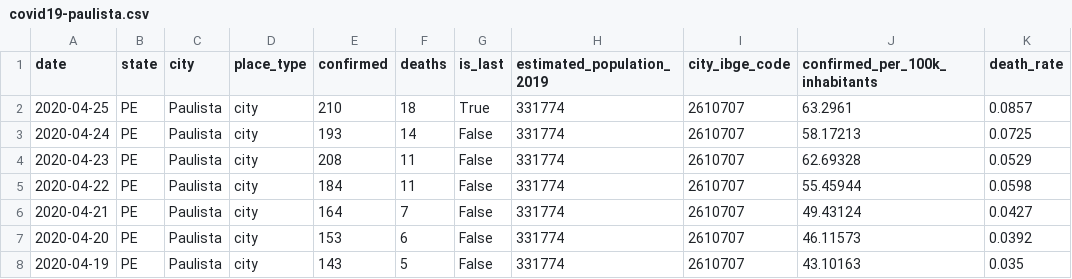
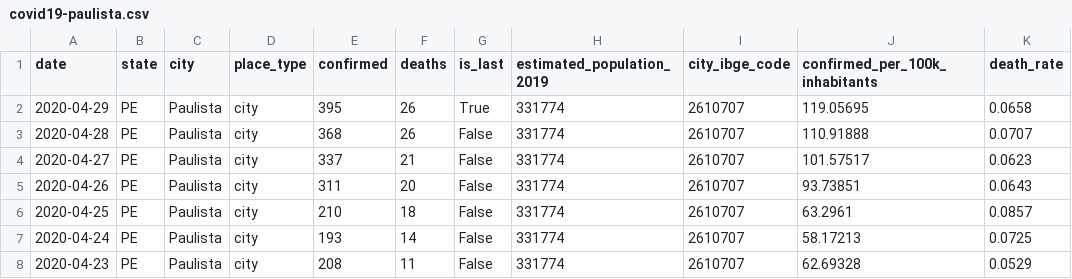
Before and after one commit to joseivson/analysis_covid19_paulista_pe, a CSV file: data/covid19-paulista.csv, drawn as a sheet; only a part is shown; the shorter side is filled out with more unchanged rows.

```diff
--- a/data/covid19-paulista.csv
+++ b/data/covid19-paulista.csv
@@ -1,3 +1,7 @@
 date,state,city,place_type,confirmed,deaths,is_last,estimated_population_2019,city_ibge_code,confirmed_per_100k_inhabitants,death_rate
-2020-04-25,PE,Paulista,city,210,18,True,331774,2610707,63.2961,0.0857
+2020-04-29,PE,Paulista,city,395,26,True,331774,2610707,119.05695,0.0658
+2020-04-28,PE,Paulista,city,368,26,False,331774,2610707,110.91888,0.0707
+2020-04-27,PE,Paulista,city,337,21,False,331774,2610707,101.57517,0.0623
+2020-04-26,PE,Paulista,city,311,20,False,331774,2610707,93.73851,0.0643
+2020-04-25,PE,Paulista,city,210,18,False,331774,2610707,63.2961,0.0857
 2020-04-24,PE,Paulista,city,193,14,False,331774,2610707,58.17213,0.0725
```
Also changed, not shown: data/covid19-brasil.csv, data/covid19-pernambuco.csv, 32 other files.
